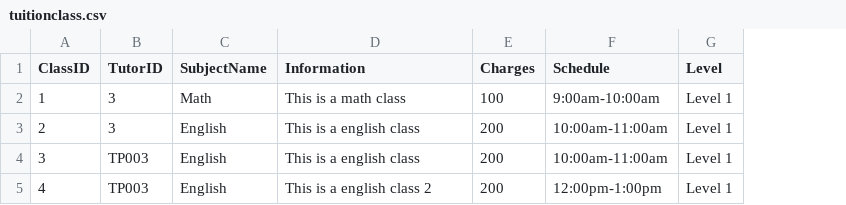
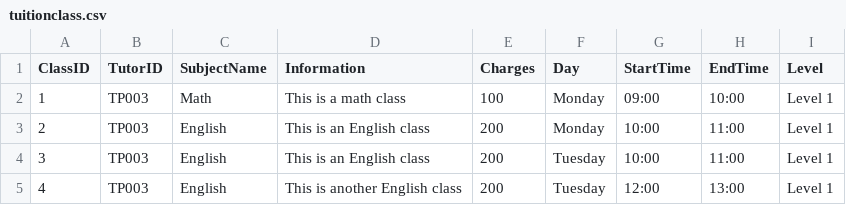
Before and after one commit to siayu18/TCMS, a CSV file: src/main/entity/tuitionclass.csv, drawn as a sheet; removed rows and columns are numbered as before the commit, all else as after; the diff names each change by its address in the sheet, - before the commit and + after, or states it on an @@ line.

Commit message:
tuitionClass small revamp

```diff
--- a/src/main/entity/tuitionclass.csv
+++ b/src/main/entity/tuitionclass.csv
-column F (Schedule), rows 2-5: 9:00am-10:00am | 10:00am-11:00am | 10:00am-11:00am | 12:00pm-1:00pm
+column F (Day), rows 2-5: Monday | Monday | Tuesday | Tuesday
+column G (StartTime), rows 2-5: 09:00 | 10:00 | 10:00 | 12:00
+column H (EndTime), rows 2-5: 10:00 | 11:00 | 11:00 | 13:00
-B2:B3 (TutorID): 3
+B2:B3 (TutorID): TP003
-D3:D4 (Information): This is a english class
+D3:D4 (Information): This is an English class
-D5 (Information): This is a english class 2
+D5 (Information): This is another English class
```
Also changed, not shown: 4 other files.
